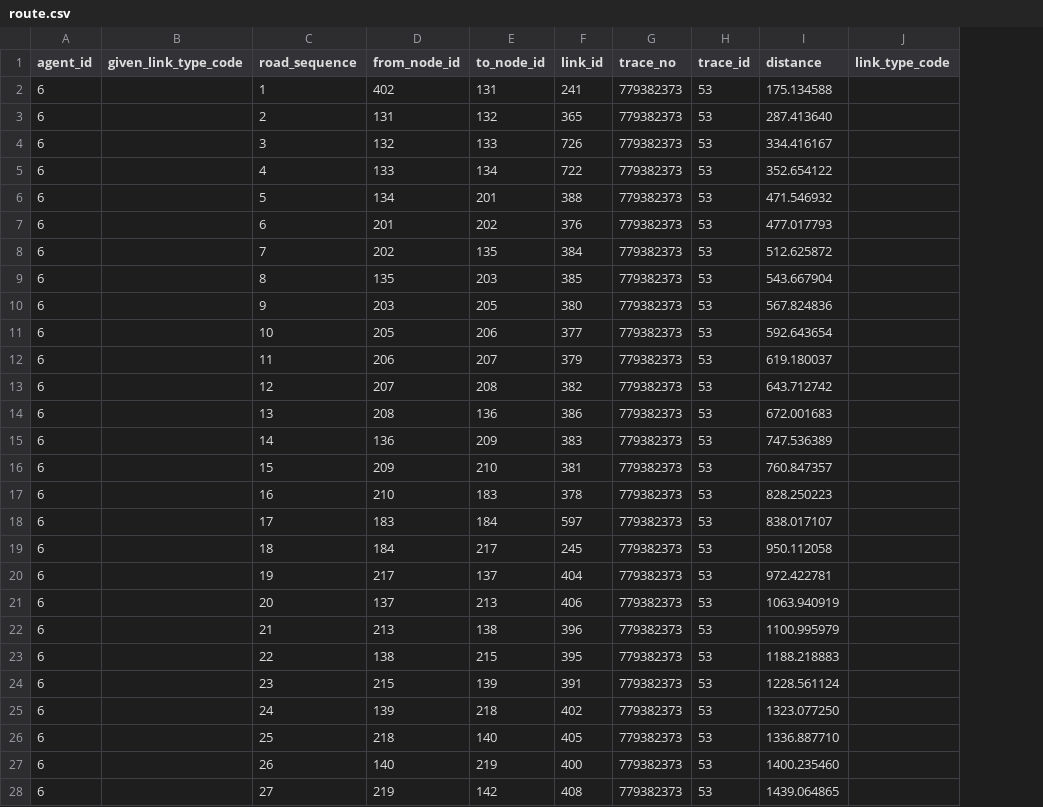
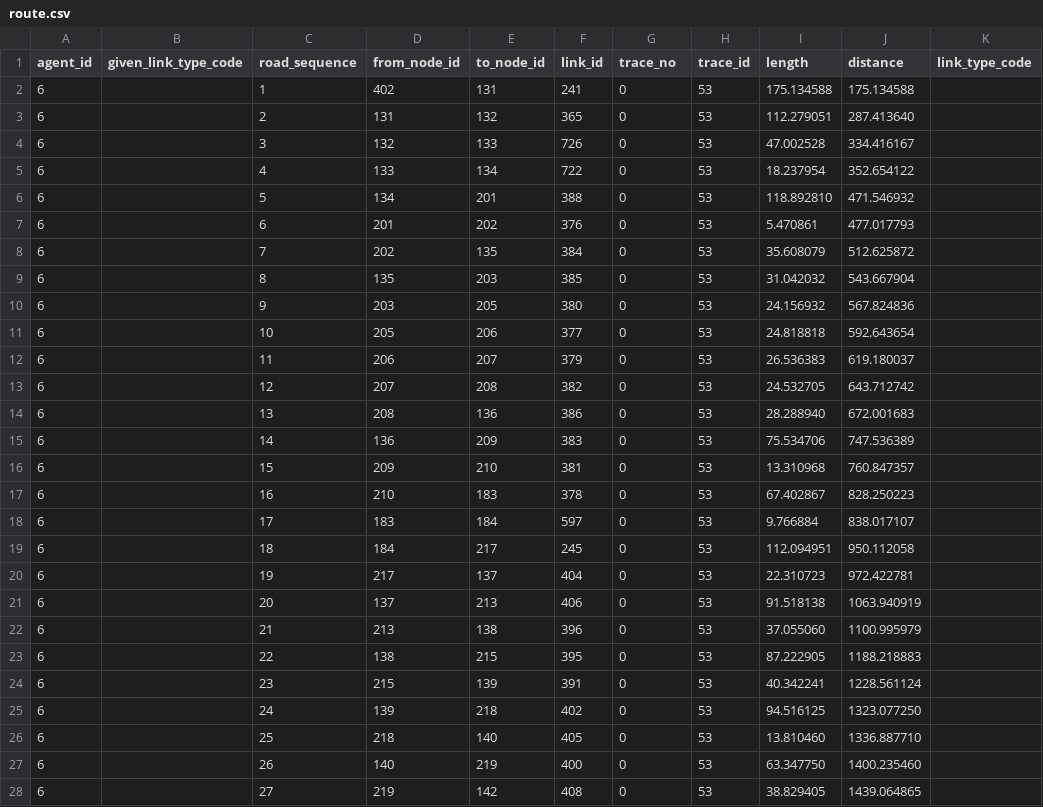
Before and after one commit to asu-trans-ai-lab/MapMatching4GMNS, a CSV file: release/route.csv, drawn as a sheet; only a part is shown; the diff covers the shown part only; the diff names each change by its address in the sheet, - before the commit and + after, or states it on an @@ line.

Commit message:
update trace 2 route for link id as string

```diff
--- a/release/route.csv
+++ b/release/route.csv
+column I (length), rows 2-28: 175.134588 | 112.279051 | 47.002528 | 18.237954 | 118.892810 | 5.470861 | 35.608079 | 31.042032 | 24.156932 | 24.818818 | 26.536383 | 24.532705 | 28.288940 | 75.534706 | 13.310968 | 67.402867 | 9.766884 | 112.094951 | 22.310723 | 91.518138 | 37.055060 | 87.222905 | 40.342241 | 94.516125 | 13.810460 | 63.347750 | 38.829405
-G2:G28 (trace_no): 779382373
+G2:G28 (trace_no): 0
```
Also changed, not shown: 7 edited cells elsewhere in this file, 7 other files.
